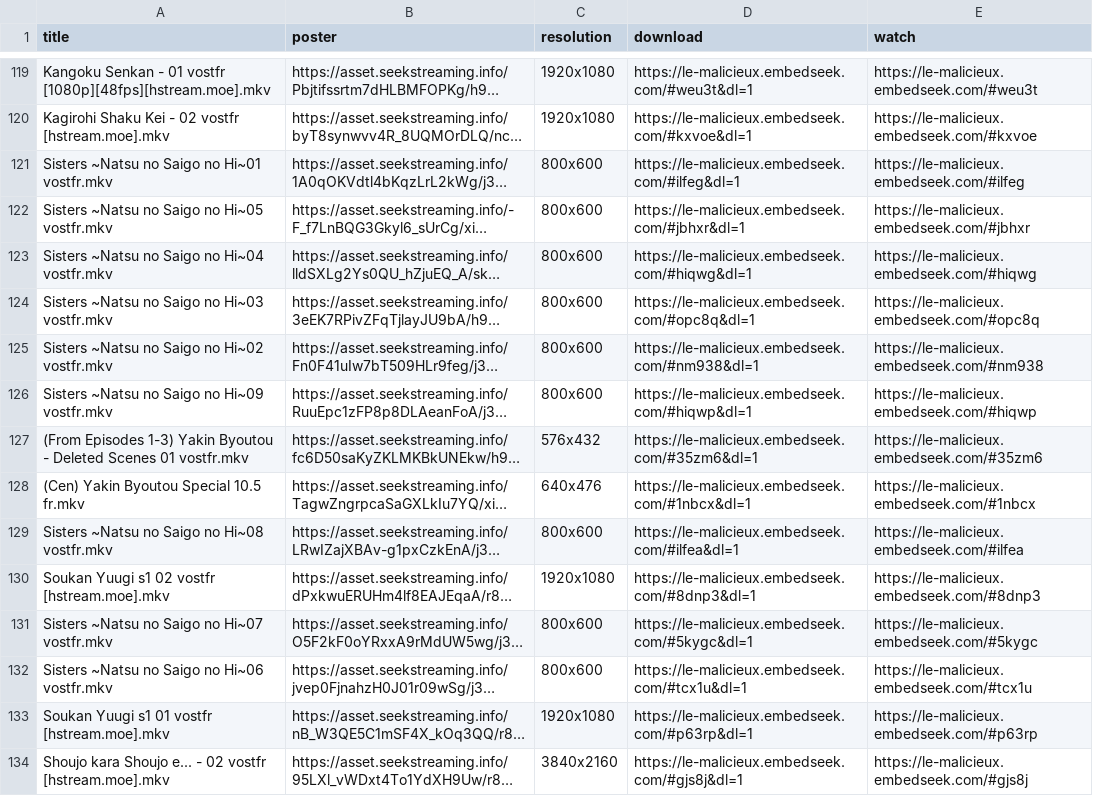
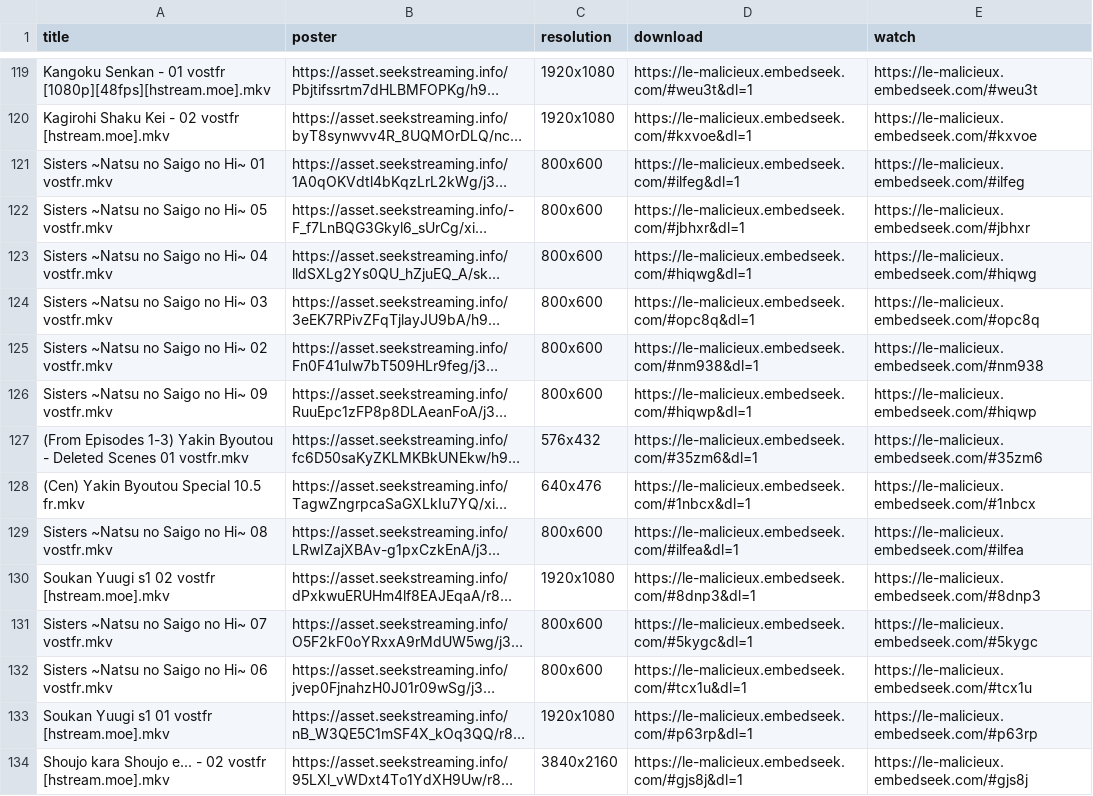
Before and after one commit to le-malicieux/le-malicieux.github.io, a CSV file: stream.csv, drawn as a sheet; only a part is shown, gaps mark what is left out; long unchanged cells end in …; the diff names each change by its address in the sheet, - before the commit and + after, or states it on an @@ line.

Commit message:
Add files via upload

```diff
--- a/stream.csv
+++ b/stream.csv
-A121 (title): Sisters ~Natsu no Saigo no Hi~01 vostfr.mkv
+A121 (title): Sisters ~Natsu no Saigo no Hi~ 01 vostfr.mkv
-A122 (title): Sisters ~Natsu no Saigo no Hi~05 vostfr.mkv
+A122 (title): Sisters ~Natsu no Saigo no Hi~ 05 vostfr.mkv
-A123 (title): Sisters ~Natsu no Saigo no Hi~04 vostfr.mkv
+A123 (title): Sisters ~Natsu no Saigo no Hi~ 04 vostfr.mkv
-A124 (title): Sisters ~Natsu no Saigo no Hi~03 vostfr.mkv
+A124 (title): Sisters ~Natsu no Saigo no Hi~ 03 vostfr.mkv
-A125 (title): Sisters ~Natsu no Saigo no Hi~02 vostfr.mkv
+A125 (title): Sisters ~Natsu no Saigo no Hi~ 02 vostfr.mkv
-A126 (title): Sisters ~Natsu no Saigo no Hi~09 vostfr.mkv
+A126 (title): Sisters ~Natsu no Saigo no Hi~ 09 vostfr.mkv
-A129 (title): Sisters ~Natsu no Saigo no Hi~08 vostfr.mkv
+A129 (title): Sisters ~Natsu no Saigo no Hi~ 08 vostfr.mkv
-A131 (title): Sisters ~Natsu no Saigo no Hi~07 vostfr.mkv
+A131 (title): Sisters ~Natsu no Saigo no Hi~ 07 vostfr.mkv
-A132 (title): Sisters ~Natsu no Saigo no Hi~06 vostfr.mkv
+A132 (title): Sisters ~Natsu no Saigo no Hi~ 06 vostfr.mkv
```
